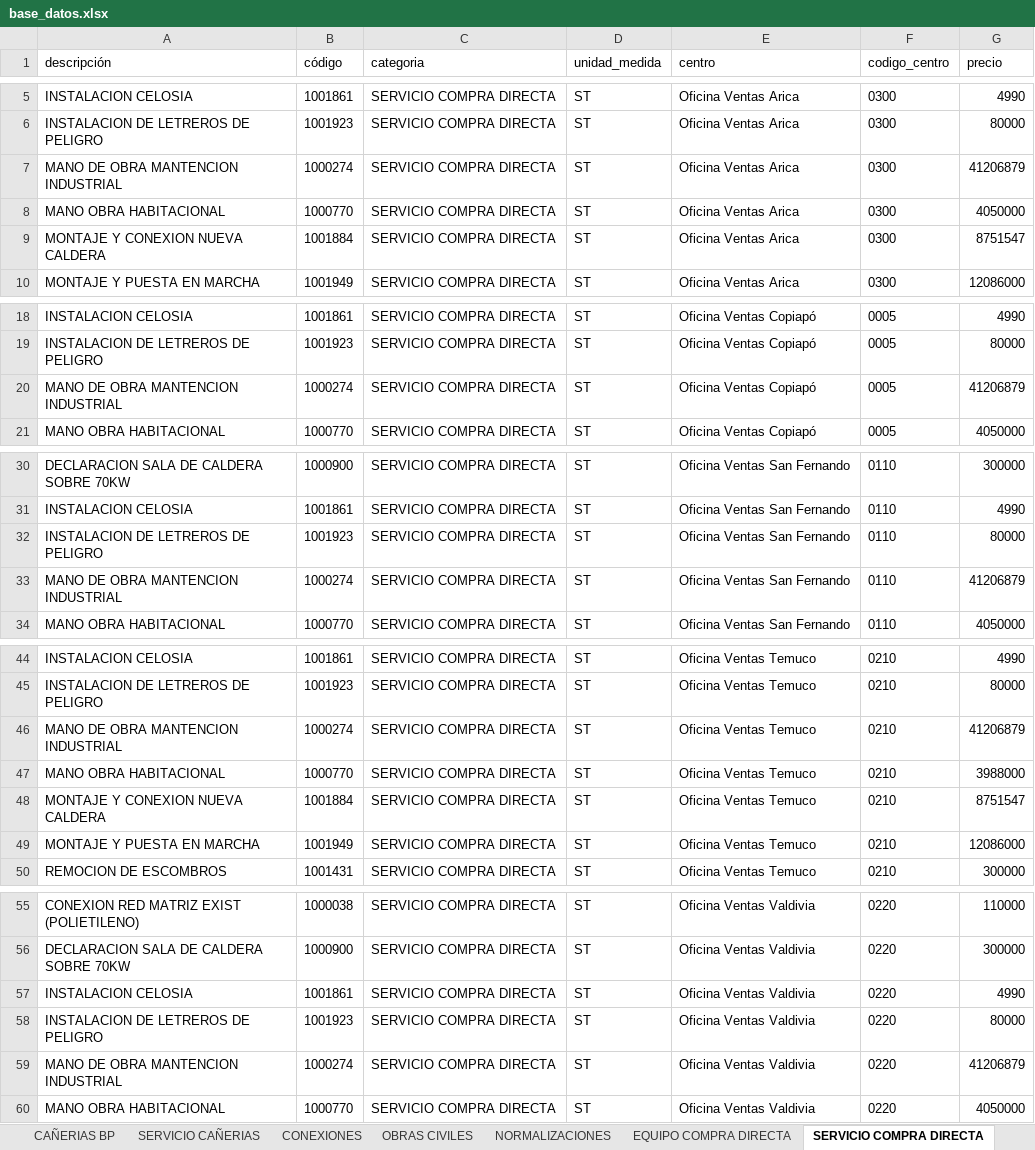
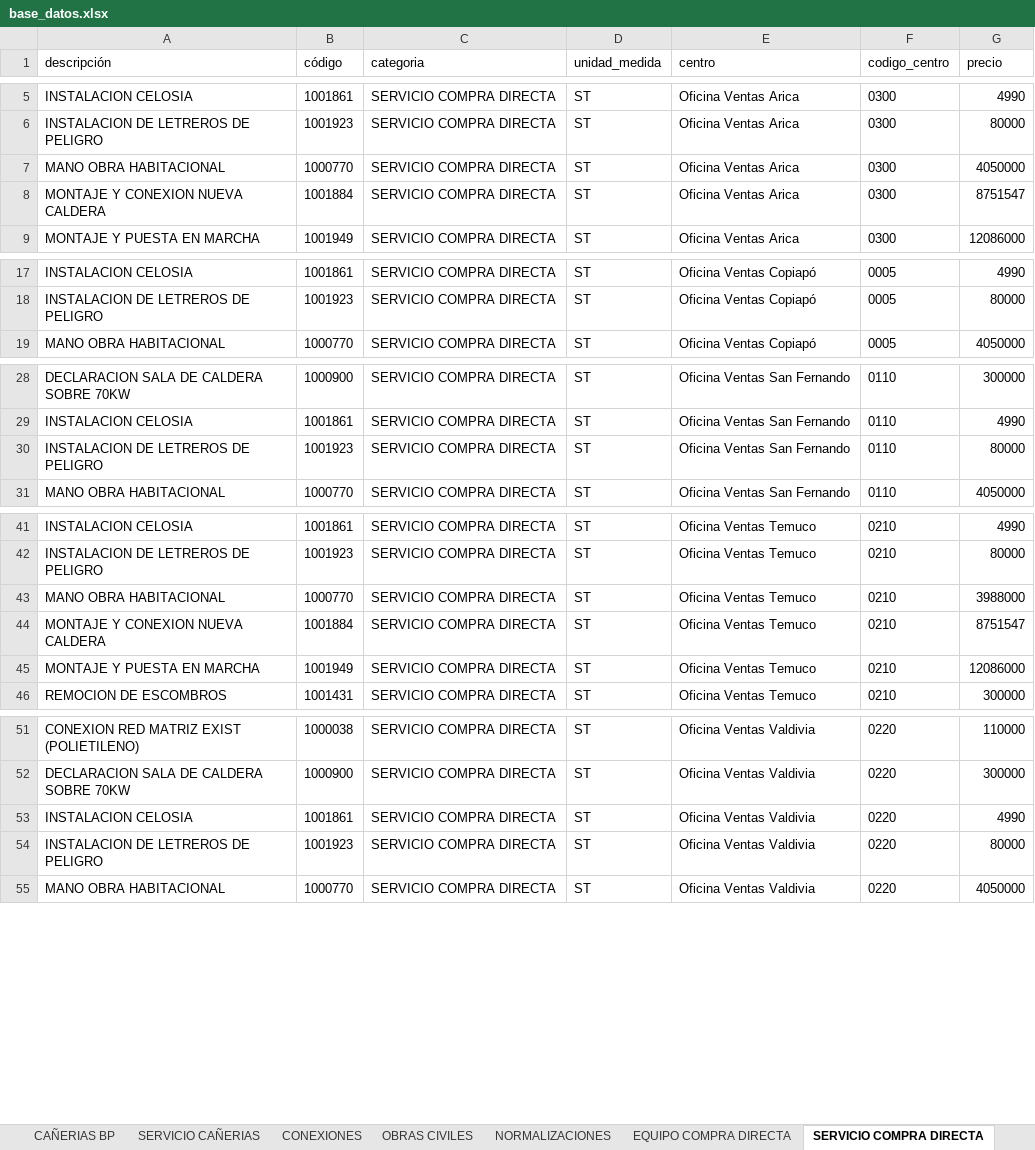
Before and after one commit to devece/planilla-cotizacion, an Excel workbook: base_datos.xlsx, sheet SERVICIO COMPRA DIRECTA, drawn as a sheet; only a part is shown, gaps mark what is left out; values as stored, in another font and other column widths than the file's, no borders; the diff covers the shown part only; the diff names each change by its address in the sheet, - before the commit and + after, or states it on an @@ line.

```diff
--- a/base_datos.xlsx (sheet SERVICIO COMPRA DIRECTA)
+++ b/base_datos.xlsx (sheet SERVICIO COMPRA DIRECTA)
-row 7: MANO DE OBRA MANTENCION INDUSTRIAL | 1000274 | SERVICIO COMPRA DIRECTA | ST | Oficina Ventas Arica | 0300 | 41206879
-row 20: MANO DE OBRA MANTENCION INDUSTRIAL | 1000274 | SERVICIO COMPRA DIRECTA | ST | Oficina Ventas Copiapó | 0005 | 41206879
-row 33: MANO DE OBRA MANTENCION INDUSTRIAL | 1000274 | SERVICIO COMPRA DIRECTA | ST | Oficina Ventas San Fernando | 0110 | 41206879
-row 46: MANO DE OBRA MANTENCION INDUSTRIAL | 1000274 | SERVICIO COMPRA DIRECTA | ST | Oficina Ventas Temuco | 0210 | 41206879
-row 59: MANO DE OBRA MANTENCION INDUSTRIAL | 1000274 | SERVICIO COMPRA DIRECTA | ST | Oficina Ventas Valdivia | 0220 | 41206879
```
Also changed, not shown: 8 removed rows elsewhere in this sheet, sheet OBRAS CIVILES, sheet SERVICIO CAÑERIAS, sheet CONEXIONES, sheet NORMALIZACIONES.
